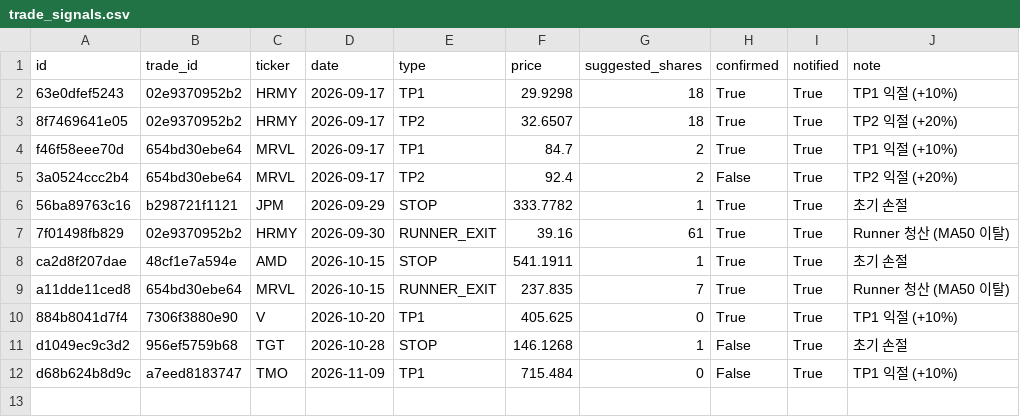
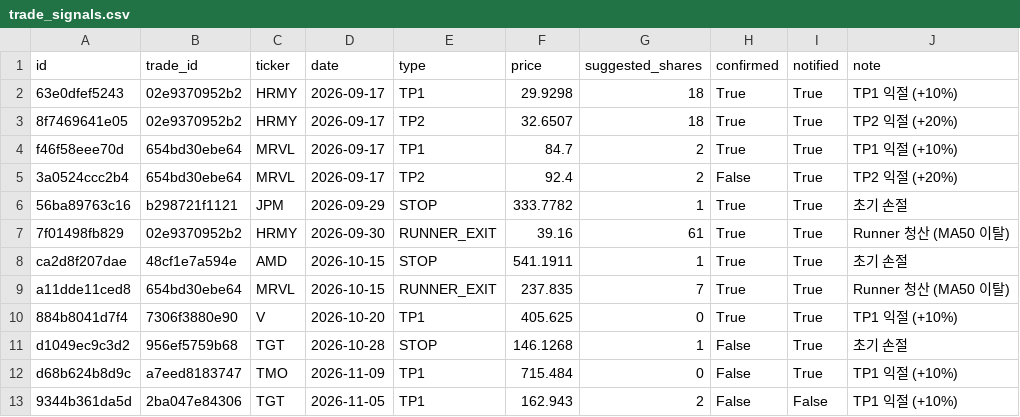
Before and after one commit to notepro8318-oss/-, a CSV file: topdown-strategy/quant_system/trade_signals.csv, drawn as a sheet.

Commit message:
Scan: 1 new signal(s)

```diff
--- a/topdown-strategy/quant_system/trade_signals.csv
+++ b/topdown-strategy/quant_system/trade_signals.csv
@@ -12 +12,2 @@ d1049ec9c3d2,956ef5759b68,TGT,2026-10-28,STOP,146.1268,1,False,True,초기 손
 d68b624b8d9c,a7eed8183747,TMO,2026-11-09,TP1,715.484,0,False,True,TP1 익절 (+10%)
+9344b361da5d,2ba047e84306,TGT,2026-11-05,TP1,162.943,2,False,False,TP1 익절 (+10%)
```
